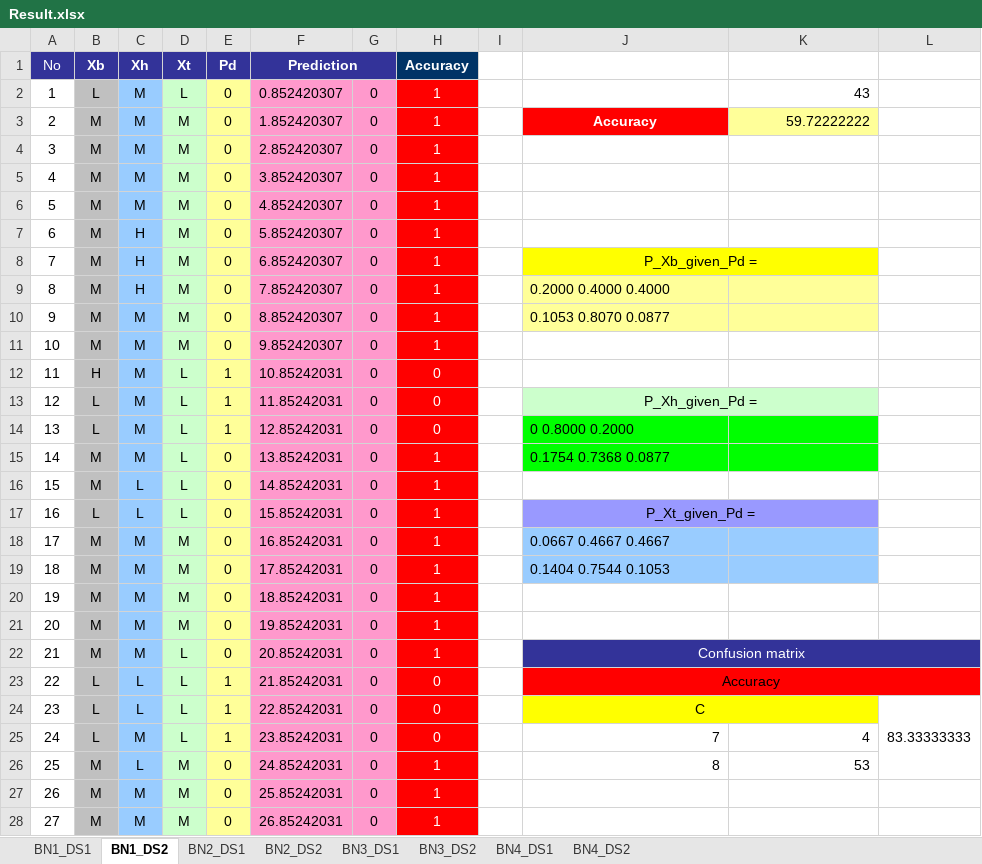
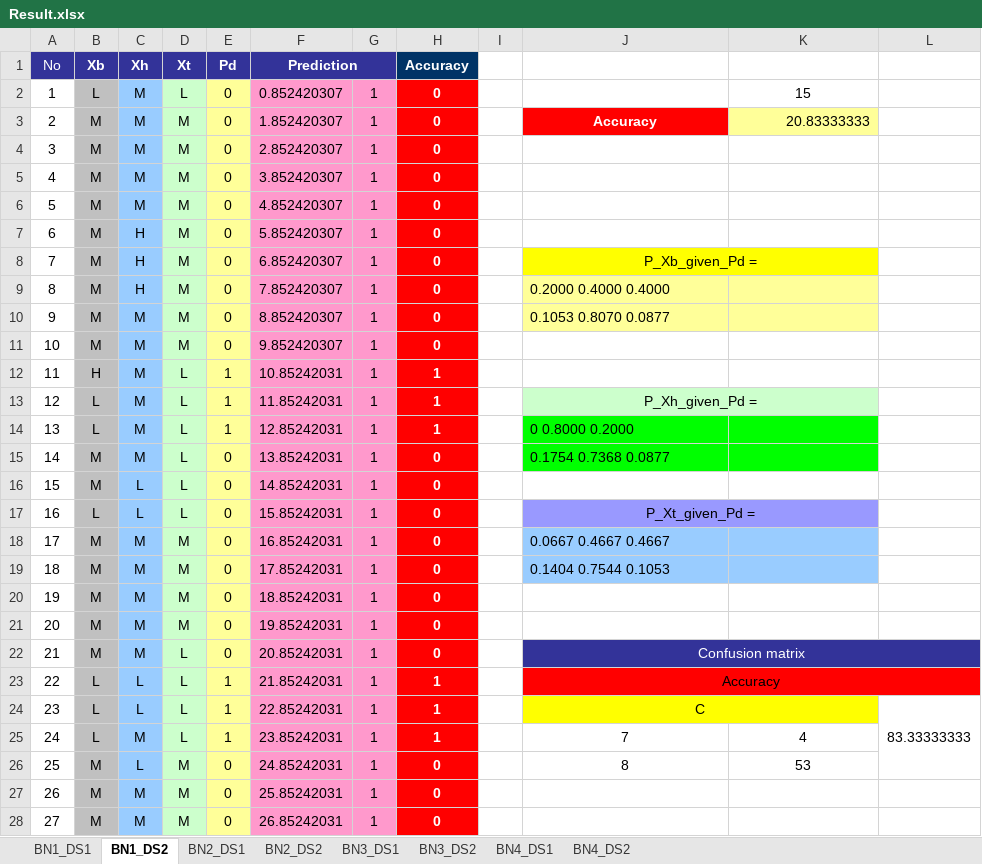
Before and after one commit to lchanmann/hw2_bn_learning, an Excel workbook: Result.xlsx, sheet BN1_DS2, drawn as a sheet; only a part is shown; values as stored, in another font and other column widths than the file's, no borders; the diff covers the shown part only; the diff names each change by its address in the sheet, - before the commit and + after, or states it on an @@ line.

Commit message:
Adil's Check the sheet results

```diff
--- a/Result.xlsx (sheet BN1_DS2)
+++ b/Result.xlsx (sheet BN1_DS2)
-G2:G28: 0
+G2:G28: 1
-H2:H11 (Accuracy): 1
+H2:H11 (Accuracy): 0
-H2:H28 bold: off
+H2:H28 bold: on
-K2: 43
+K2: 15
-K2 alignment: right
+K2 alignment: center
-K3: 59.72222222
+K3: 20.83333333
-H12:H14 (Accuracy): 0
+H12:H14 (Accuracy): 1
-H15:H22 (Accuracy): 1
+H15:H22 (Accuracy): 0
-H23:H25 (Accuracy): 0
+H23:H25 (Accuracy): 1
-J25:K26 alignment: right
+J25:K26 alignment: center
-H26:H28 (Accuracy): 1
+H26:H28 (Accuracy): 0
```
Also changed, not shown: 46 edited cells and cell formats elsewhere in this sheet, sheet BN2_DS1, sheet BN3_DS2, sheet BN4_DS2, sheet BN2_DS2, sheet BN3_DS1, sheet BN4_DS1.
